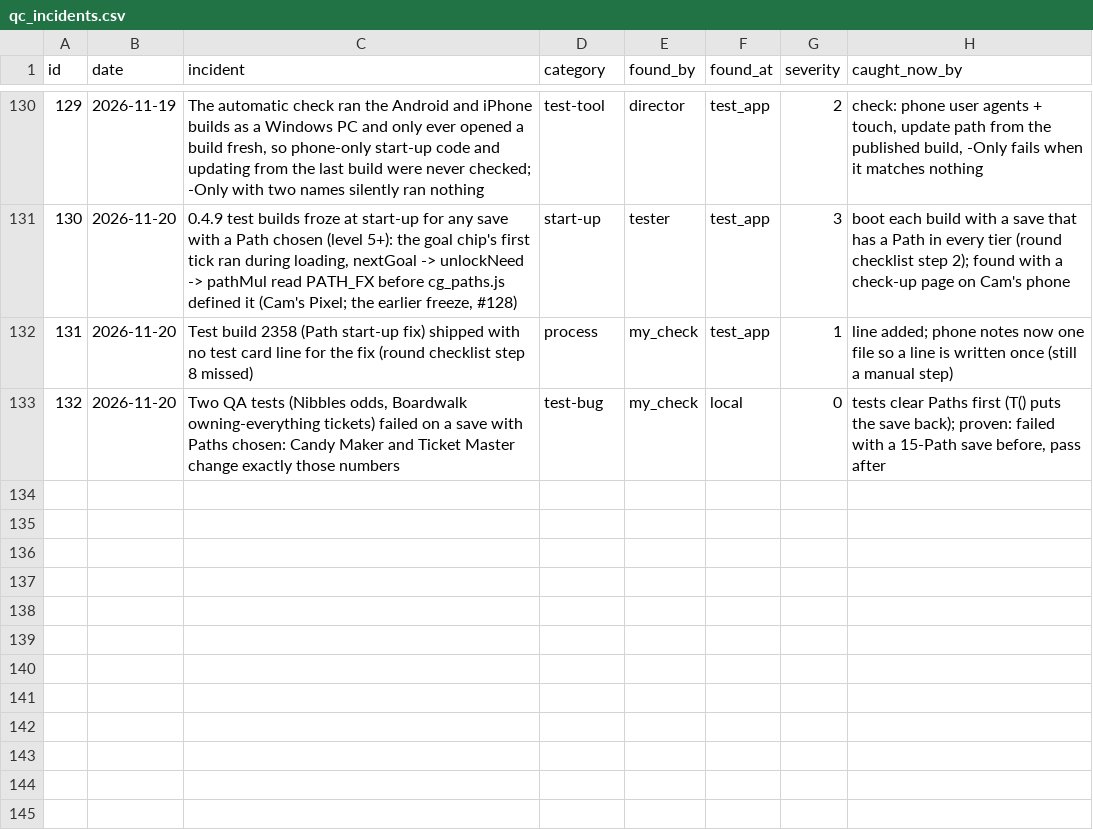
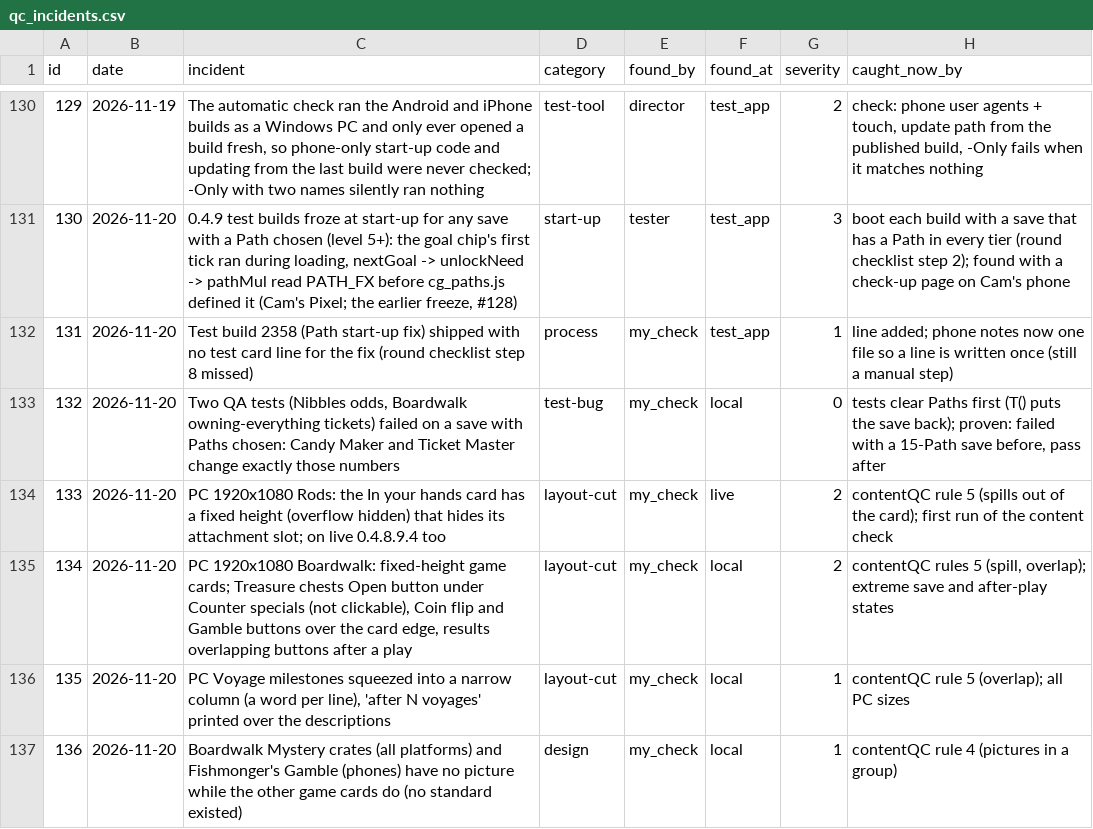
Before and after one commit to sizzentra/driftline, a CSV file: docs/qc_incidents.csv, drawn as a sheet; only a part is shown, gaps mark what is left out.

```diff
--- a/docs/qc_incidents.csv
+++ b/docs/qc_incidents.csv
@@ -133 +133,5 @@ id,date,incident,category,found_by,found_at,severity,caught_now_by
 132,2026-11-20,"Two QA tests (Nibbles odds, Boardwalk owning-everything tickets) failed on a save with Paths chosen: Candy Maker and Ticket Master change exactly those numbers",test-bug,my_check,local,0,"tests clear Paths first (T() puts the save back); proven: failed with a 15-Path save before, pass after"
+133,2026-11-20,"PC 1920x1080 Rods: the In your hands card has a fixed height (overflow hidden) that hides its attachment slot; on live 0.4.8.9.4 too",layout-cut,my_check,live,2,"contentQC rule 5 (spills out of the card); first run of the content check"
+134,2026-11-20,"PC 1920x1080 Boardwalk: fixed-height game cards; Treasure chests Open button under Counter specials (not clickable), Coin flip and Gamble buttons over the card edge, results overlapping buttons after a play",layout-cut,my_check,local,2,"contentQC rules 5 (spill, overlap); extreme save and after-play states"
+135,2026-11-20,"PC Voyage milestones squeezed into a narrow column (a word per line), 'after N voyages' printed over the descriptions",layout-cut,my_check,local,1,"contentQC rule 5 (overlap); all PC sizes"
+136,2026-11-20,"Boardwalk Mystery crates (all platforms) and Fishmonger's Gamble (phones) have no picture while the other game cards do (no standard existed)",design,my_check,local,1,"contentQC rule 4 (pictures in a group)"
```
Also changed, not shown: 6 other files.
